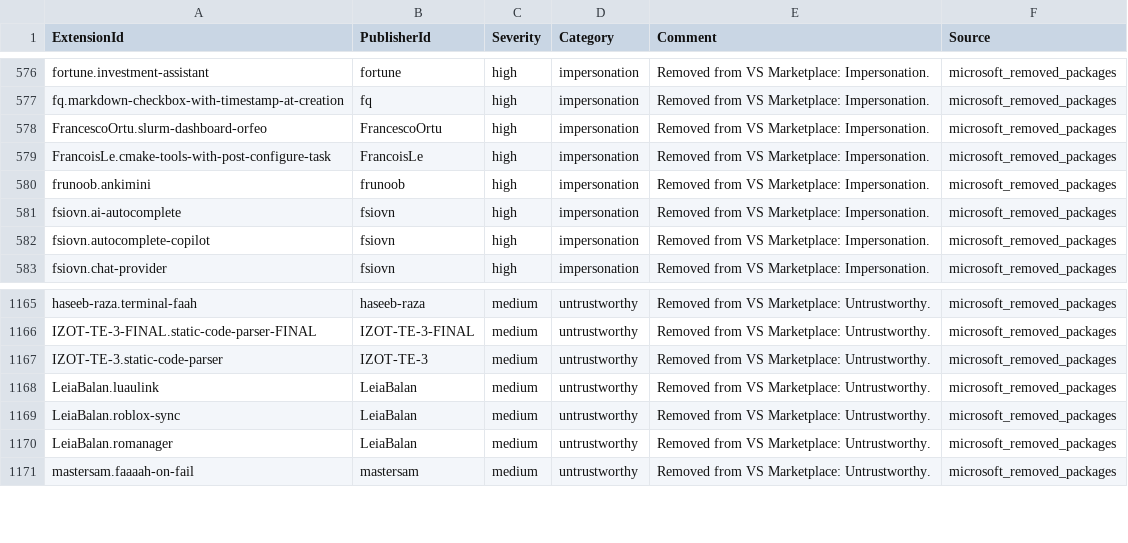
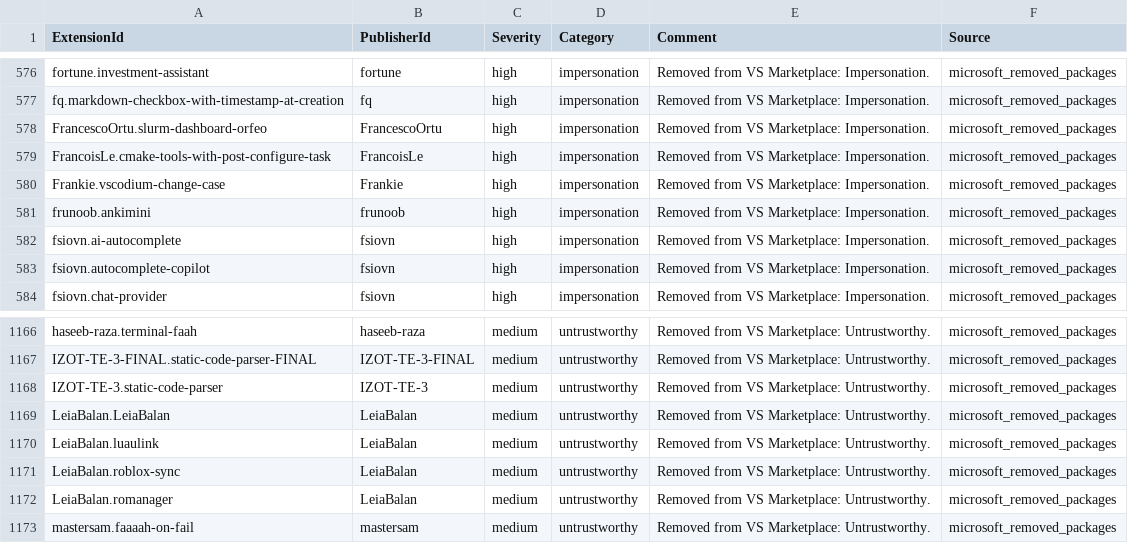
Before and after one commit to vsxsentry/vsxsentry.github.io, a CSV file: feeds/vsxsentry_sentinel_watchlist.csv, drawn as a sheet; only a part is shown, gaps mark what is left out; the diff names each change by its address in the sheet, - before the commit and + after, or states it on an @@ line.

```diff
--- a/feeds/vsxsentry_sentinel_watchlist.csv
+++ b/feeds/vsxsentry_sentinel_watchlist.csv
+row 580: Frankie.vscodium-change-case | Frankie | high | impersonation | Removed from VS Marketplace: Impersonation. | microsoft_removed_packages
+row 1169: LeiaBalan.LeiaBalan | LeiaBalan | medium | untrustworthy | Removed from VS Marketplace: Untrustworthy. | microsoft_removed_packages
```
Also changed, not shown: feeds/vsxsentry_feed.csv, feeds/vsxsentry_malicious_feed.csv, 13 other files.
